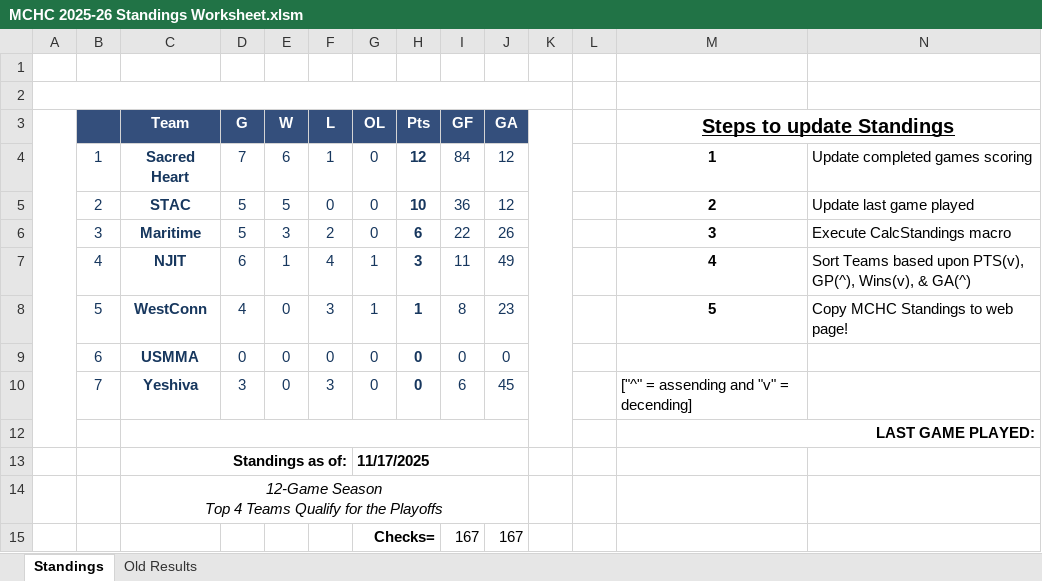
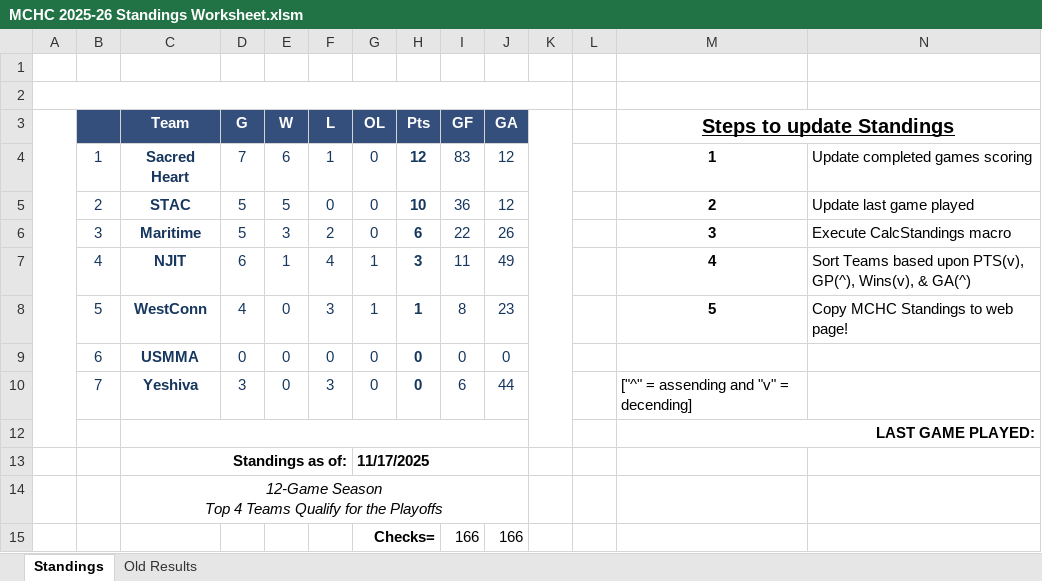
Before and after one commit to michael-m-casserly/methockey, an Excel workbook: DataFiles/MCHC 2025-26 Standings Worksheet.xlsm, sheet Standings, drawn as a sheet; only a part is shown; values as stored, in another font and other column widths than the file's, no borders; charts and pictures not drawn; removed rows and columns are numbered as before the commit, all else as after; rows hold the shown columns only; the diff names each change by its address in the sheet, - before the commit and + after, or states it on an @@ line.

```diff
--- a/DataFiles/MCHC 2025-26 Standings Worksheet.xlsm (sheet Standings)
+++ b/DataFiles/MCHC 2025-26 Standings Worksheet.xlsm (sheet Standings)
-I4 (GF): 84
+I4 (GF): 83
-J10 (GA): 45
+J10 (GA): 44
-row 15:  |  |  |  |  |  | Checks= |  | 167 | 167
+row 15:  |  |  |  |  |  | Checks= |  | 166 | 166
```
Also changed, not shown: sheet Old Results, 8 other files.
